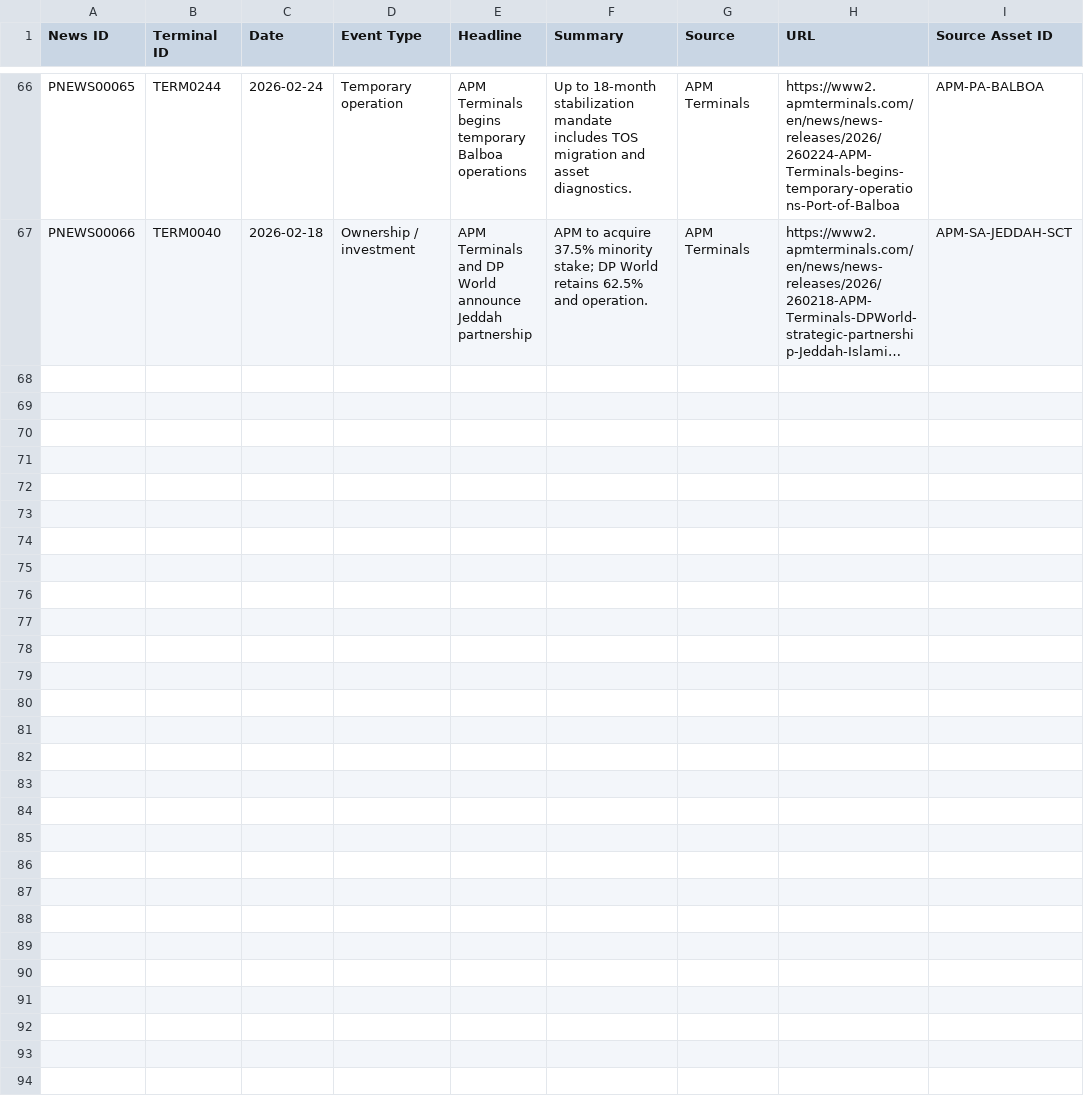
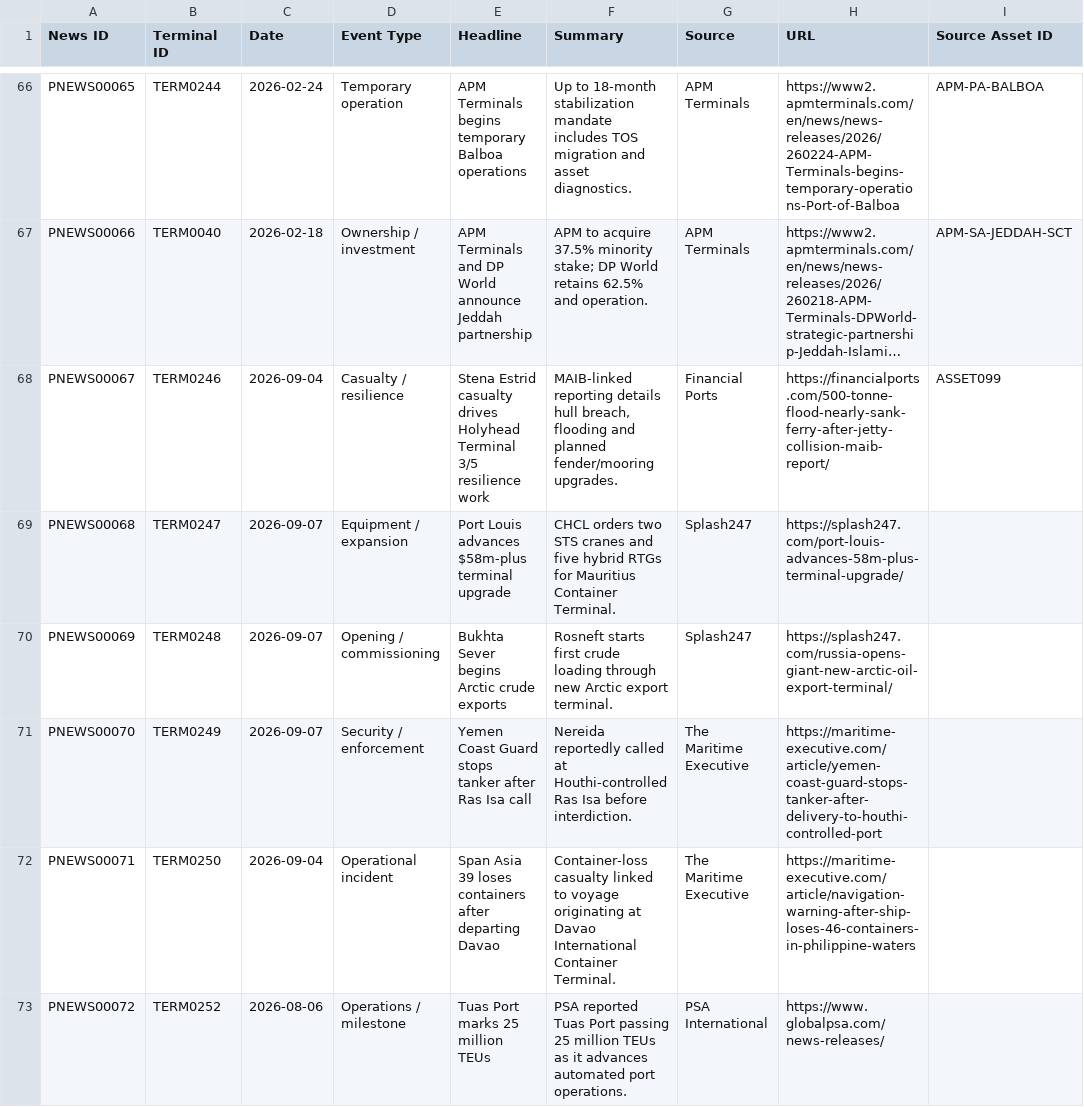
Before and after one commit to PNCIntel/pc-maritime-monitor, a CSV file: data/port_news.csv, drawn as a sheet; only a part is shown, gaps mark what is left out; long unchanged cells end in …; the diff covers the shown part only; the diff names each change by its address in the sheet, - before the commit and + after, or states it on an @@ line.

```diff
--- a/data/port_news.csv
+++ b/data/port_news.csv
+row 68: PNEWS00067 | TERM0246 | 2026-09-04 | Casualty / resilience | Stena Estrid casualty drives Holyhead Terminal 3/5 resilience work | MAIB-linked reporting details hull breach, flooding and planned fender/mooring upgrades. | Financial Ports | https://financialports.com/500-tonne-flood-nearly-sank-ferry-after-jetty-collision-maib-report/ | ASSET099
+row 69: PNEWS00068 | TERM0247 | 2026-09-07 | Equipment / expansion | Port Louis advances $58m-plus terminal upgrade | CHCL orders two STS cranes and five hybrid RTGs for Mauritius Container Terminal. | Splash247 | https://splash247.com/port-louis-advances-58m-plus-terminal-upgrade/
+row 70: PNEWS00069 | TERM0248 | 2026-09-07 | Opening / commissioning | Bukhta Sever begins Arctic crude exports | Rosneft starts first crude loading through new Arctic export terminal. | Splash247 | https://splash247.com/russia-opens-giant-new-arctic-oil-export-terminal/
+row 71: PNEWS00070 | TERM0249 | 2026-09-07 | Security / enforcement | Yemen Coast Guard stops tanker after Ras Isa call | Nereida reportedly called at Houthi-controlled Ras Isa before interdiction. | The Maritime Executive | https://maritime-executive.com/article/yemen-coast-guard-stops-tanker-after-delivery-to-houthi-controlled-port
+row 72: PNEWS00071 | TERM0250 | 2026-09-04 | Operational incident | Span Asia 39 loses containers after departing Davao | Container-loss casualty linked to voyage originating at Davao International Container Terminal. | The Maritime Executive | https://maritime-executive.com/article/navigation-warning-after-ship-loses-46-containers-in-philippine-waters
+row 73: PNEWS00072 | TERM0252 | 2026-08-06 | Operations / milestone | Tuas Port marks 25 million TEUs | PSA reported Tuas Port passing 25 million TEUs as it advances automated port operations. | PSA International | https://www.globalpsa.com/news-releases/
```
Also changed, not shown: 6 added rows elsewhere in this file, data/event_entity_links.csv, data/event_observations.csv, 53 other files.
